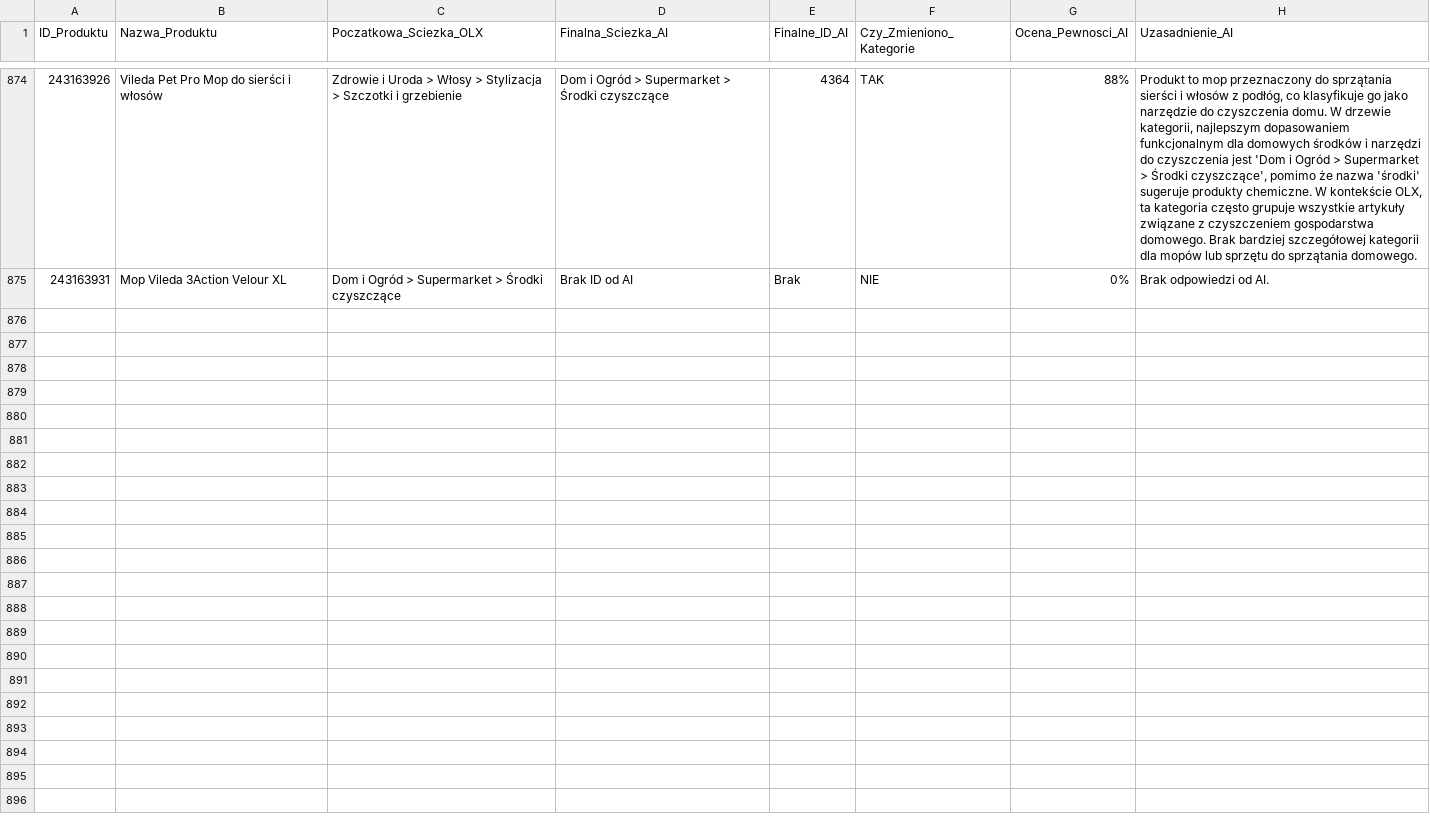
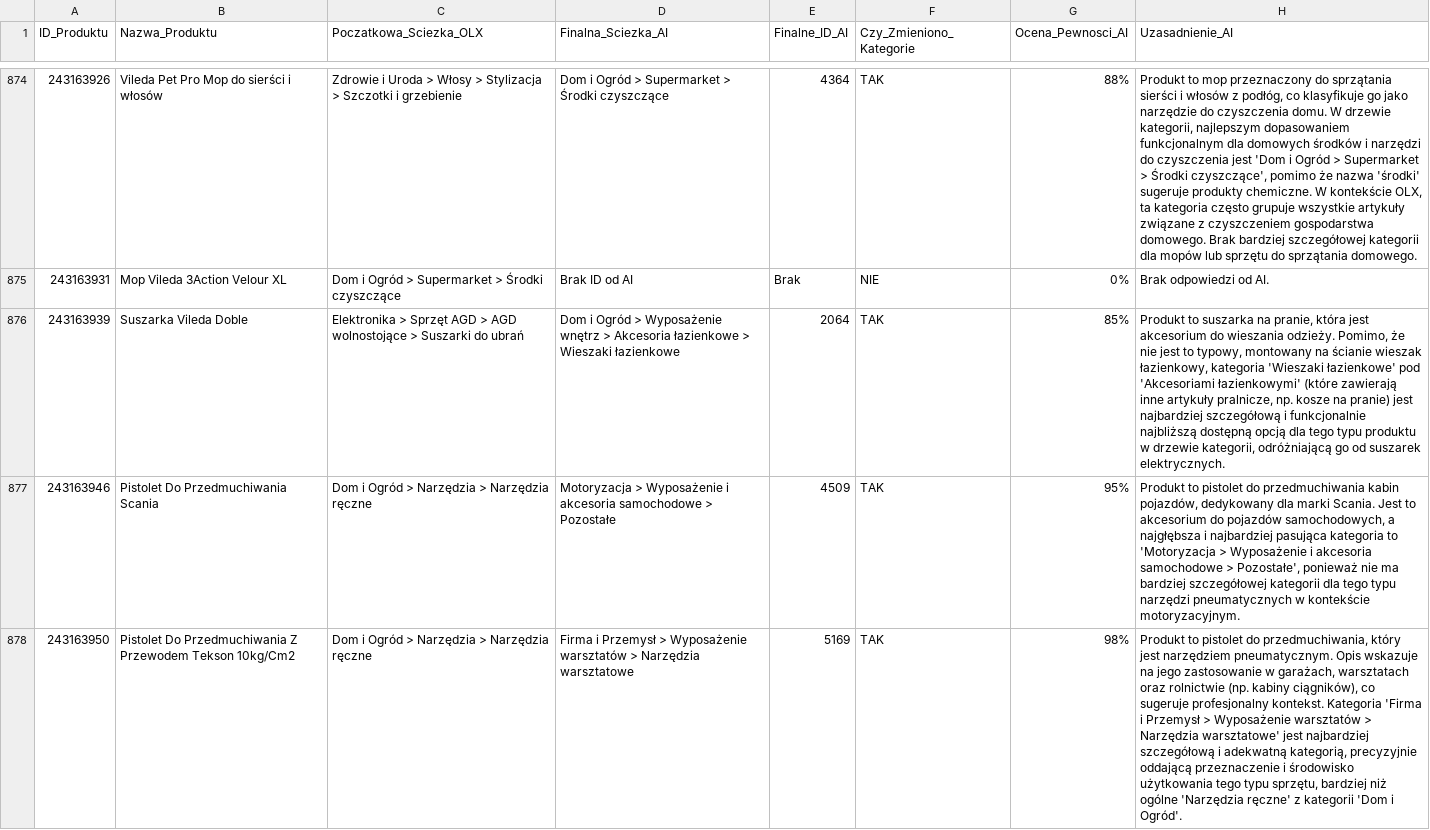
Before and after one commit to amikamik/olx-kategoryzator, a CSV file: output/raport_kategoryzacji.csv, drawn as a sheet; only a part is shown, gaps mark what is left out; the diff covers the shown part only; the diff names each change by its address in the sheet, - before the commit and + after, or states it on an @@ line.

```diff
--- a/output/raport_kategoryzacji.csv
+++ b/output/raport_kategoryzacji.csv
+row 876: 243163939 | Suszarka Vileda Doble | Elektronika > Sprzęt AGD > AGD wolnostojące > Suszarki do ubrań | Dom i Ogród > Wyposażenie wnętrz > Akcesoria łazienkowe > Wieszaki łazienkowe | 2064 | TAK | 85% | Produkt to suszarka na pranie, która jest akcesorium do wieszania odzieży. Pomimo, że nie jest to typowy, montowany na ścianie wieszak łazienkowy, kategoria 'Wieszaki łazienkowe' pod 'Akcesoriami łazienkowymi' (które zawierają inne artykuły pralnicze, np. kosze na pranie) jest najbardziej szczegółową i funkcjonalnie najbliższą dostępną opcją dla tego typu produktu w drzewie kategorii, odróżniającą go od suszarek elektrycznych.
+row 877: 243163946 | Pistolet Do Przedmuchiwania Scania | Dom i Ogród > Narzędzia > Narzędzia ręczne | Motoryzacja > Wyposażenie i akcesoria samochodowe > Pozostałe | 4509 | TAK | 95% | Produkt to pistolet do przedmuchiwania kabin pojazdów, dedykowany dla marki Scania. Jest to akcesorium do pojazdów samochodowych, a najgłębsza i najbardziej pasująca kategoria to 'Motoryzacja > Wyposażenie i akcesoria samochodowe > Pozostałe', ponieważ nie ma bardziej szczegółowej kategorii dla tego typu narzędzi pneumatycznych w kontekście motoryzacyjnym.
+row 878: 243163950 | Pistolet Do Przedmuchiwania Z Przewodem Tekson 10kg/Cm2 | Dom i Ogród > Narzędzia > Narzędzia ręczne | Firma i Przemysł > Wyposażenie warsztatów > Narzędzia warsztatowe | 5169 | TAK | 98% | Produkt to pistolet do przedmuchiwania, który jest narzędziem pneumatycznym. Opis wskazuje na jego zastosowanie w garażach, warsztatach oraz rolnictwie (np. kabiny ciągników), co sugeruje profesjonalny kontekst. Kategoria 'Firma i Przemysł > Wyposażenie warsztatów > Narzędzia warsztatowe' jest najbardziej szczegółową i adekwatną kategorią, precyzyjnie oddającą przeznaczenie i środowisko użytkowania tego typu sprzętu, bardziej niż ogólne 'Narzędzia ręczne' z kategorii 'Dom i Ogród'.
```
Also changed, not shown: 7 added rows elsewhere in this file, 5 other files.
